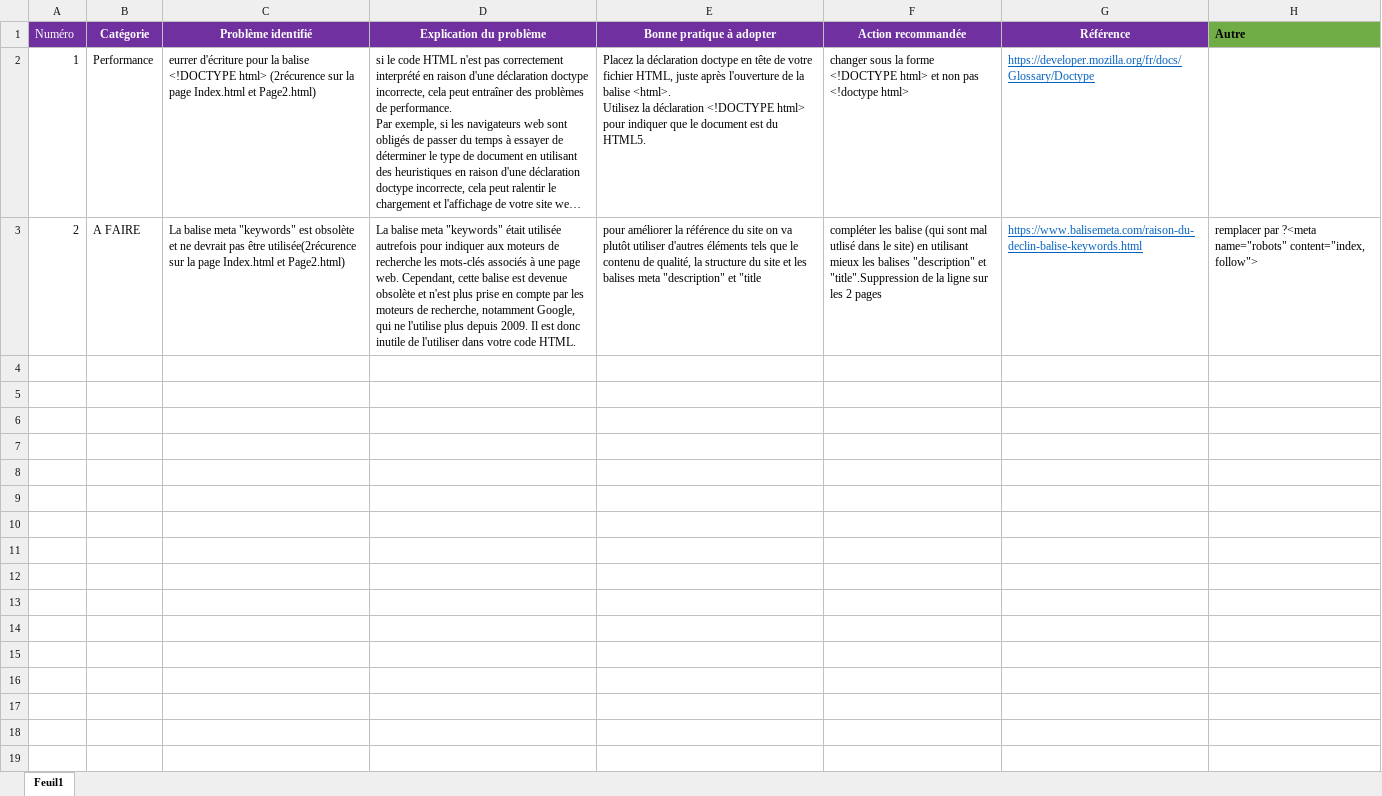
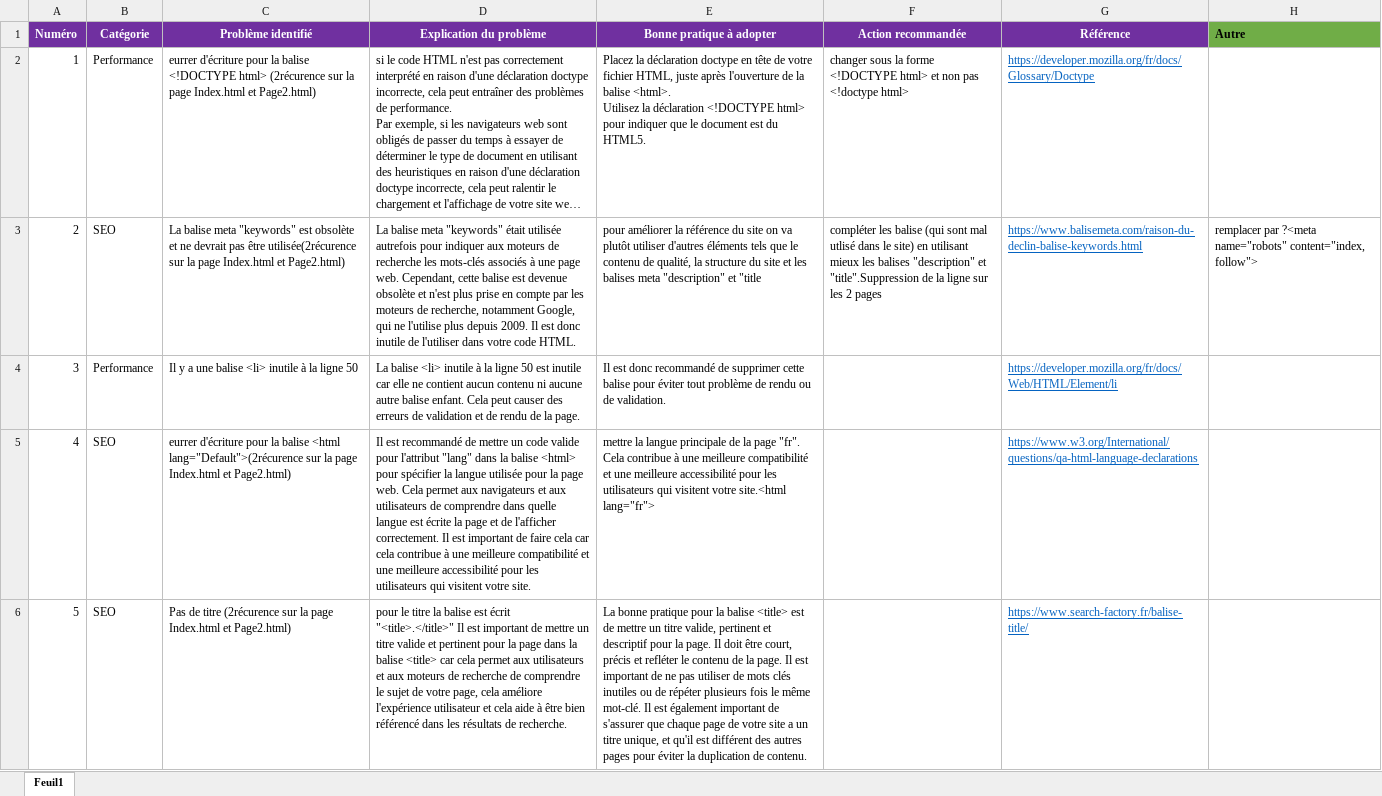
Before and after one commit to Fantomeh/Agence-La-Panth-re, an Excel workbook: Modèle-audit-SEO.xlsx, sheet Feuil1, drawn as a sheet; only a part is shown; long unchanged cells end in …; values as stored, in another font and other column widths than the file's, no borders; the diff covers the shown part only; the diff names each change by its address in the sheet, - before the commit and + after, or states it on an @@ line.

Commit message:
Ajout de 8 nouvelles erreurs découvert dans le validateur html et css
meta "keywords",balise <li>,eurrer d'écriture pour la balise<html lang="Default">,Pas de titre, / ,obsolète min-device-width ,obsolète max-device-width

```diff
--- a/Modèle-audit-SEO.xlsx (sheet Feuil1)
+++ b/Modèle-audit-SEO.xlsx (sheet Feuil1)
-A1 bold: off
+A1 bold: on
-B3 (Catégorie): A FAIRE
+B3 (Catégorie): SEO
+row 4: 3 | Performance | Il y a une balise <li> inutile à la ligne 50 | La balise <li> inutile à la ligne 50 est inutile car elle ne contient aucun contenu ni aucune autre balise enfant. Cela peut causer des erreurs de validation et de rendu de la page. | Il est donc recommandé de supprimer cette balise pour éviter tout problème de rendu ou de validation. |  | https://developer.mozilla.org/fr/docs/Web/HTML/Element/li
+row 5: 4 | SEO | eurrer d'écriture pour la balise <html lang="Default">(2récurence sur la page Index.html et Page2.html) | Il est recommandé de mettre un code valide pour l'attribut "lang" dans la balise <html> pour spécifier la langue utilisée pour la page web. Cela permet aux navigateurs et aux utilisateurs de comprendre dans quelle langue est écrite la page et de l'afficher correctement. Il est important de faire cela car cela contribue à une meilleure compatibilité et une meilleure accessibilité pour les utilisateurs qui visitent votre site. | mettre la langue principale de la page "fr". Cela contribue à une meilleure compatibilité et une meilleure accessibilité pour les utilisateurs qui visitent votre site.<html lang="fr"> |  | https://www.w3.org/International/questions/qa-html-language-declarations
+row 6: 5 | SEO | Pas de titre (2récurence sur la page Index.html et Page2.html) | pour le titre la balise est écrit "<title>.</title>" Il est important de mettre un titre valide et pertinent pour la page dans la balise <title> car cela permet aux utilisateurs et aux moteurs de recherche de comprendre le sujet de votre page, cela améliore l'expérience utilisateur et cela aide à être bien référencé dans les résultats de recherche. | La bonne pratique pour la balise <title> est de mettre un titre valide, pertinent et descriptif pour la page. Il doit être court, précis et refléter le contenu de la page. Il est important de ne pas utiliser de mots clés inutiles ou de répéter plusieurs fois le même mot-clé. Il est également important de s'assurer que chaque page de votre site a un titre unique, et qu'il est différent des autres pages pour éviter la duplication de contenu. |  | https://www.search-factory.fr/balise-title/
```
Also changed, not shown: 3 added rows elsewhere in this sheet.
